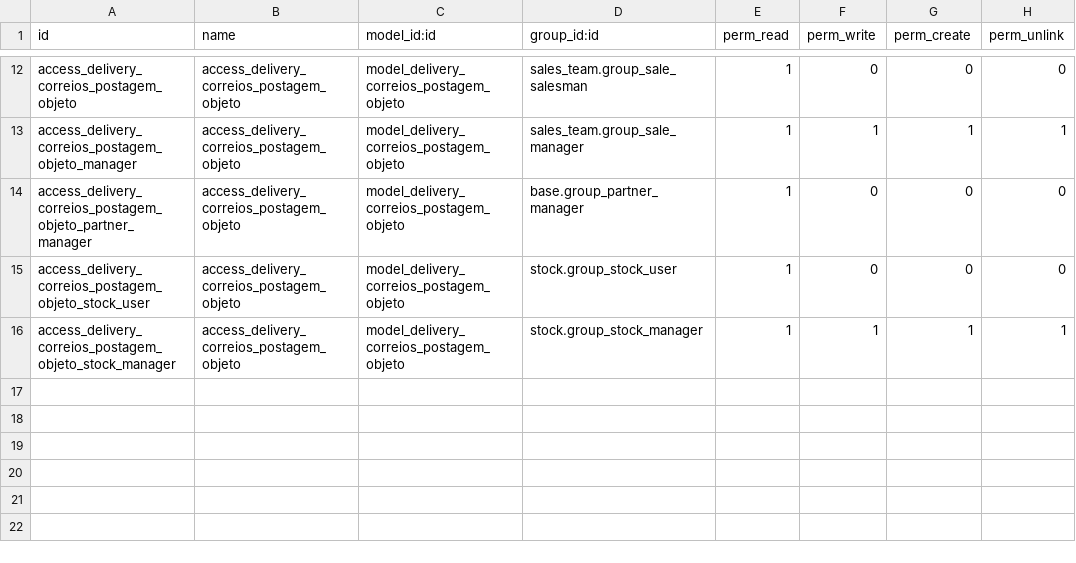
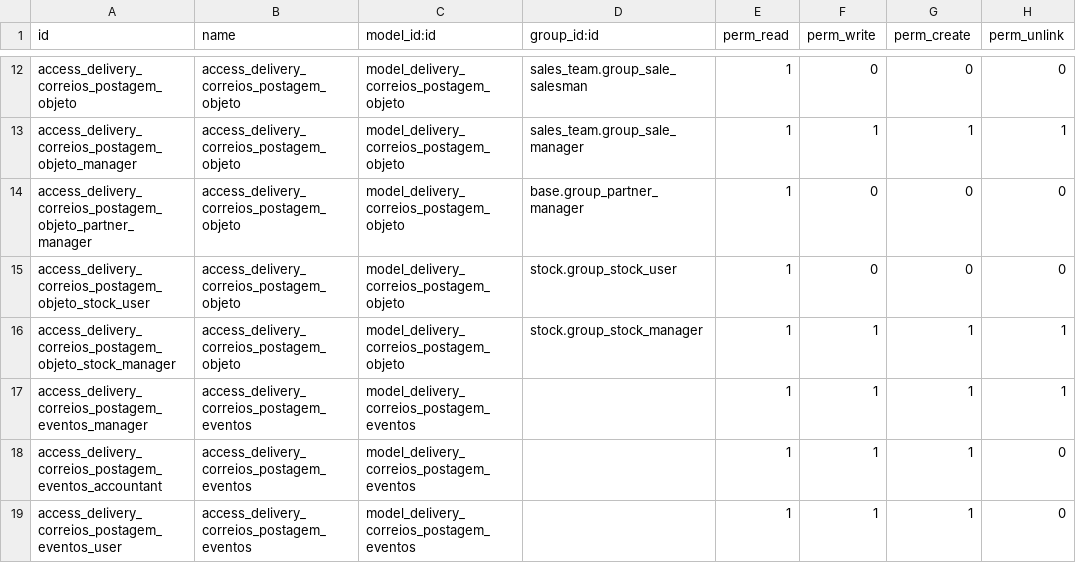
Before and after one commit to Trust-Code/trustcode-addons, a CSV file: delivery_correios/security/ir.model.access.csv, drawn as a sheet; only a part is shown, gaps mark what is left out.

Commit message:
Added access rules

```diff
--- a/delivery_correios/security/ir.model.access.csv
+++ b/delivery_correios/security/ir.model.access.csv
@@ -16 +16,4 @@ access_delivery_correios_postagem_objeto_stock_user,access_delivery_correios_pos
 access_delivery_correios_postagem_objeto_stock_manager,access_delivery_correios_postagem_objeto,model_delivery_correios_postagem_objeto,stock.group_stock_manager,1,1,1,1
+access_delivery_correios_postagem_eventos_manager,access_delivery_correios_postagem_eventos,model_delivery_correios_postagem_eventos,,1,1,1,1
+access_delivery_correios_postagem_eventos_accountant,access_delivery_correios_postagem_eventos,model_delivery_correios_postagem_eventos,,1,1,1,0
+access_delivery_correios_postagem_eventos_user,access_delivery_correios_postagem_eventos,model_delivery_correios_postagem_eventos,,1,1,1,0
```
